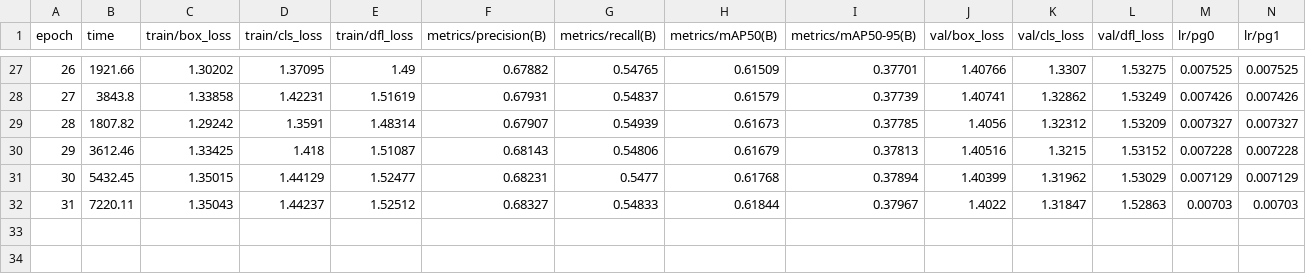
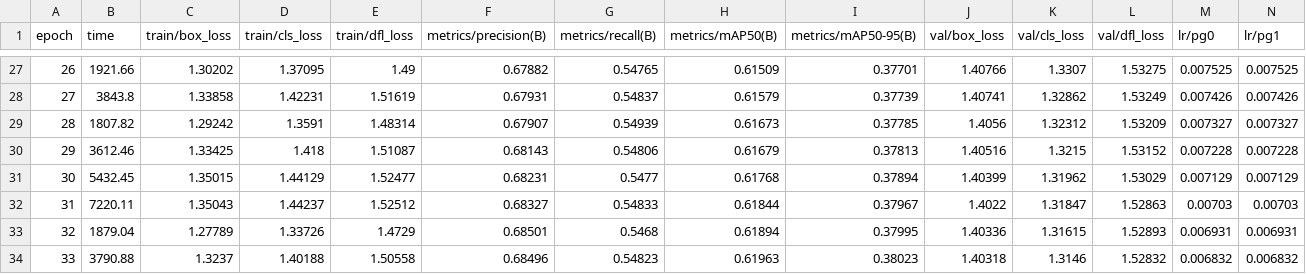
Before and after one commit to vikasvking/fire_colab, a CSV file: runs/detect/train4/results.csv, drawn as a sheet; only a part is shown, gaps mark what is left out; rows hold the shown columns only; the diff names each change by its address in the sheet, - before the commit and + after, or states it on an @@ line.

Commit message:
3 epochs

```diff
--- a/runs/detect/train4/results.csv
+++ b/runs/detect/train4/results.csv
+row 33: 32 | 1879.04 | 1.27789 | 1.33726 | 1.4729 | 0.68501 | 0.5468 | 0.61894 | 0.37995 | 1.40336 | 1.31615 | 1.52893 | 0.006931 | 0.006931
+row 34: 33 | 3790.88 | 1.3237 | 1.40188 | 1.50558 | 0.68496 | 0.54823 | 0.61963 | 0.38023 | 1.40318 | 1.3146 | 1.52832 | 0.006832 | 0.006832
```
Also changed, not shown: 4 other files.
